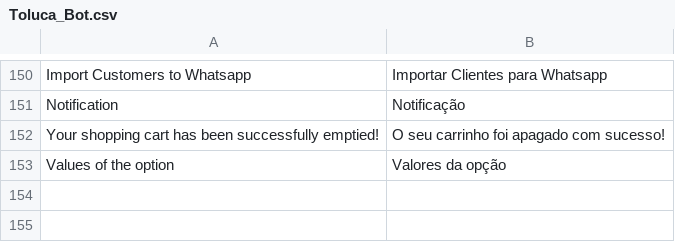
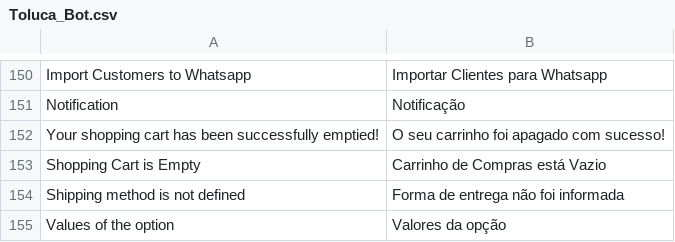
Before and after one commit to gamuzatech/tolucastore-openmage, a CSV file: app/locale/pt_BR/Toluca_Bot.csv, drawn as a sheet; only a part is shown, gaps mark what is left out; the diff names each change by its address in the sheet, - before the commit and + after, or states it on an @@ line.

Commit message:
Atualizado modulo Toluca_Bot: adicionado informações de carrinho vazio, entrega ou pagamento não definidos nos apiPaths bot_cart.info e bot_cart.review

```diff
--- a/app/locale/pt_BR/Toluca_Bot.csv
+++ b/app/locale/pt_BR/Toluca_Bot.csv
+row 153: Shopping Cart is Empty | Carrinho de Compras está Vazio
+row 154: Shipping method is not defined | Forma de entrega não foi informada
```
Also changed, not shown: 2 other files.
